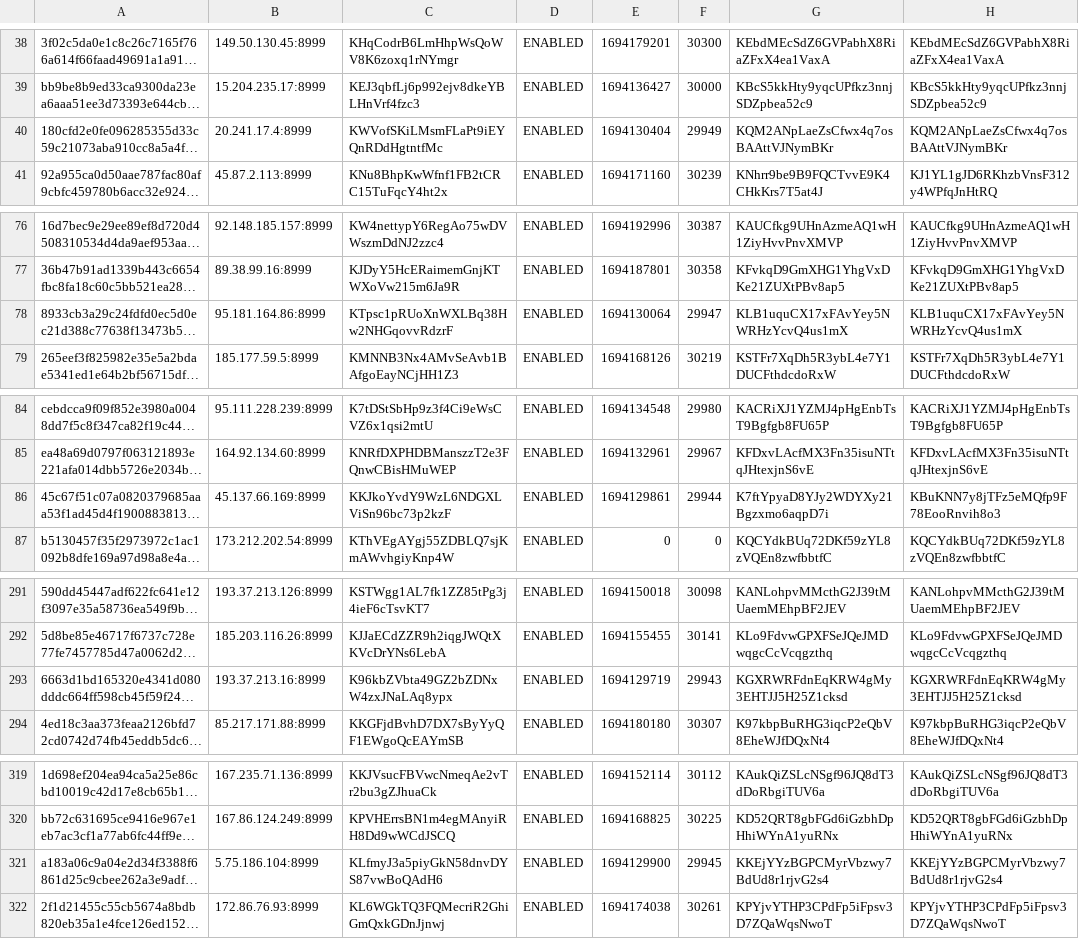
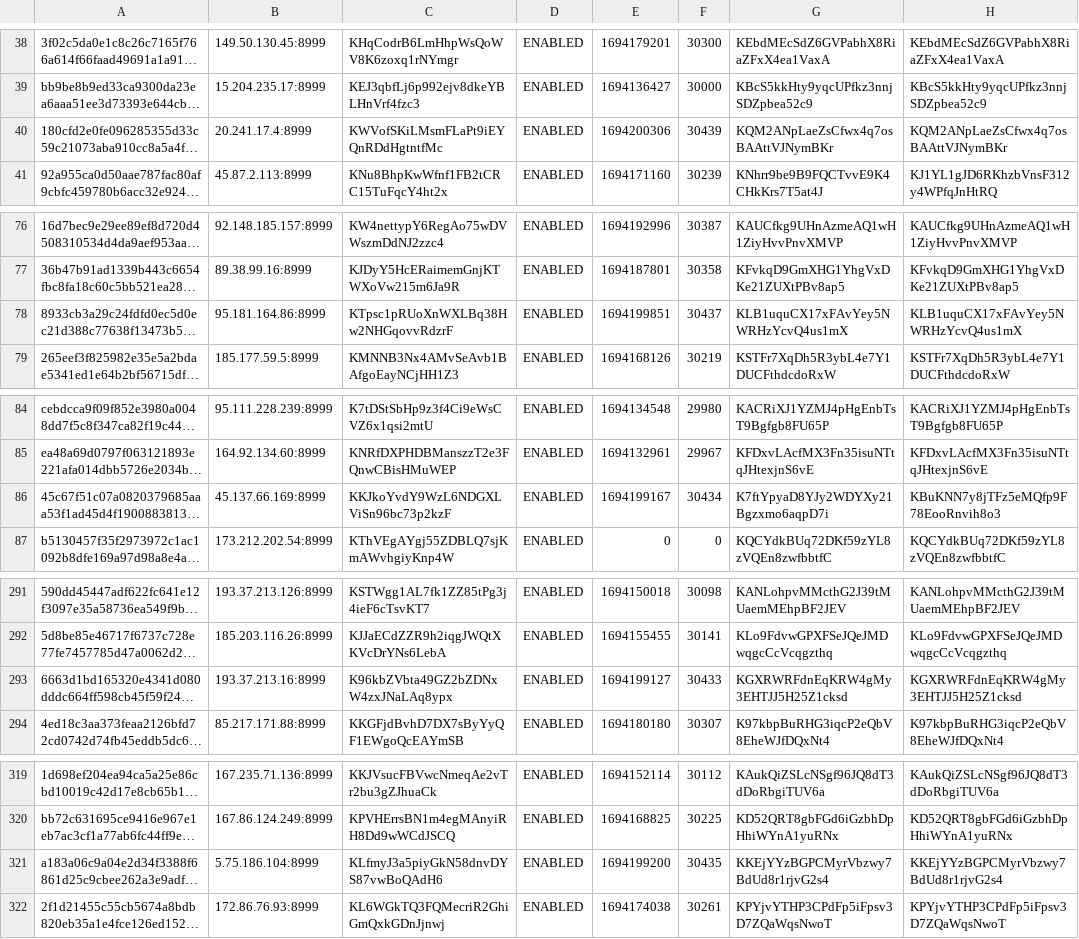
Before and after one commit to oudeis/kiiro-tracker, a CSV file: data/mnstats.csv, drawn as a sheet; only a part is shown, gaps mark what is left out; long unchanged cells end in …; the diff covers the shown part only; the diff names each change by its address in the sheet, - before the commit and + after, or states it on an @@ line.

```diff
--- a/data/mnstats.csv
+++ b/data/mnstats.csv
-E40: 1694130404
+E40: 1694200306
-F40: 29949
+F40: 30439
-E78: 1694130064
+E78: 1694199851
-F78: 29947
+F78: 30437
-E86: 1694129861
+E86: 1694199167
-F86: 29944
+F86: 30434
-E293: 1694129719
+E293: 1694199127
-F293: 29943
+F293: 30433
-E321: 1694129900
+E321: 1694199200
-F321: 29945
+F321: 30435
```
Also changed, not shown: 4 edited cells elsewhere in this file, 1 other file.
